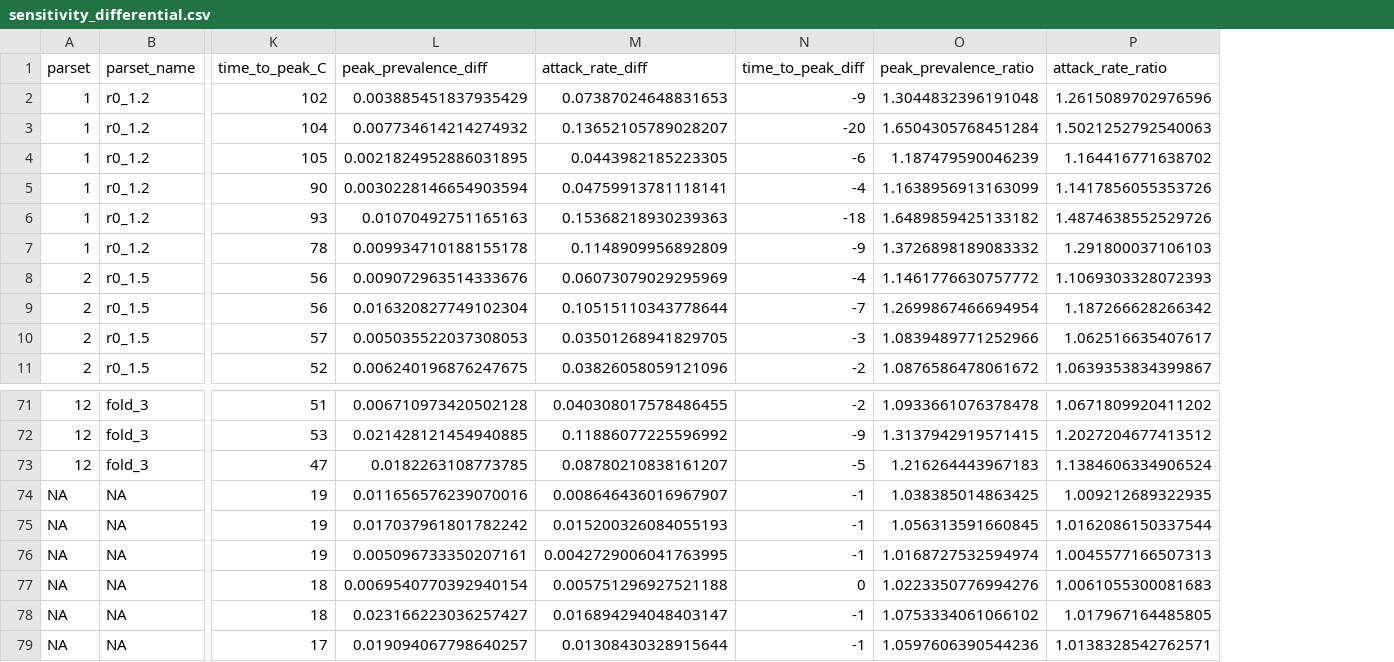
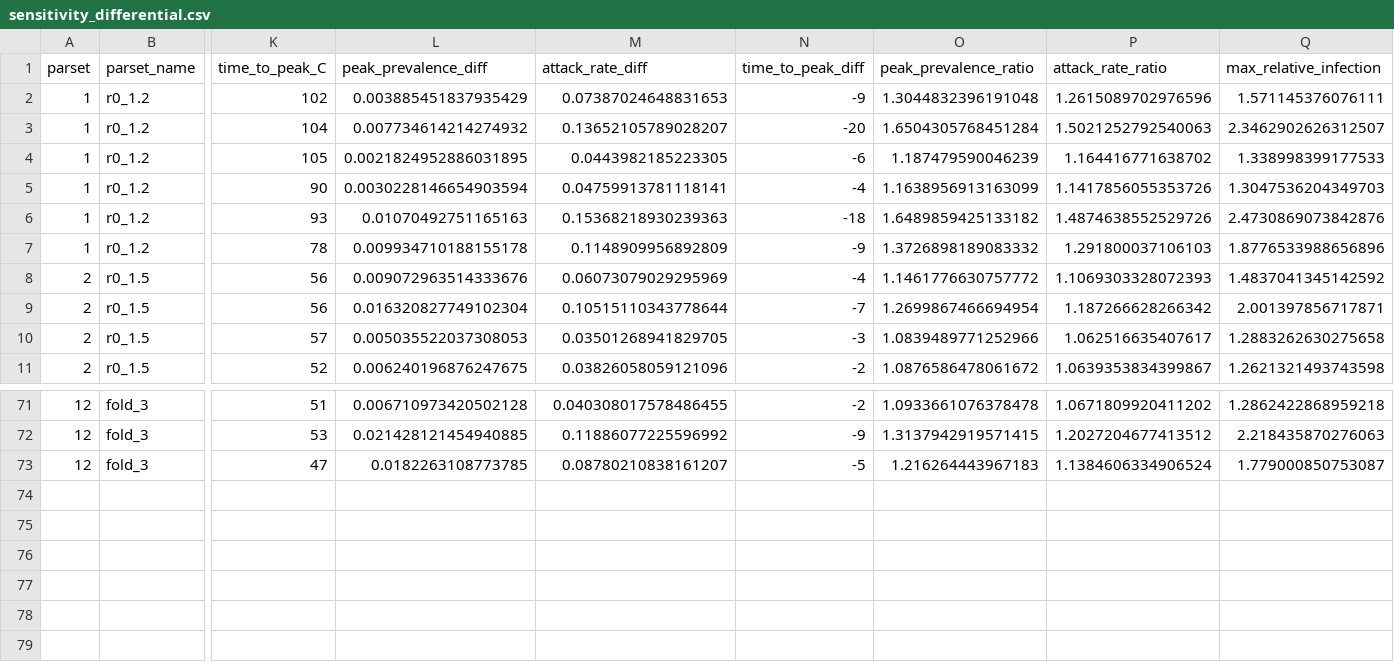
Before and after one commit to skissler/IQTeamProject, a CSV file: output/sensitivity_differential.csv, drawn as a sheet; only a part is shown, gaps mark what is left out; removed rows and columns are numbered as before the commit, all else as after; rows hold the shown columns only; the diff names each change by its address in the sheet, - before the commit and + after, or states it on an @@ line.

```diff
--- a/output/sensitivity_differential.csv
+++ b/output/sensitivity_differential.csv
+column Q (max_relative_infection), rows 2-11: 1.571145376076111 | 2.3462902626312507 | 1.338998399177533 | 1.3047536204349703 | 2.4730869073842876 | 1.8776533988656896 | 1.4837041345142592 | 2.001397856717871 | 1.2883262630275658 | 1.2621321493743598; rows 71-73: 1.2862422868959218 | 2.218435870276063 | 1.779000850753087
-row 74: NA | NA | 19 | 0.011656576239070016 | 0.008646436016967907 | -1 | 1.038385014863425 | 1.009212689322935
-row 75: NA | NA | 19 | 0.017037961801782242 | 0.015200326084055193 | -1 | 1.056313591660845 | 1.0162086150337544
-row 76: NA | NA | 19 | 0.005096733350207161 | 0.0042729006041763995 | -1 | 1.0168727532594974 | 1.0045577166507313
-row 77: NA | NA | 18 | 0.0069540770392940154 | 0.005751296927521188 | 0 | 1.0223350776994276 | 1.0061055300081683
-row 78: NA | NA | 18 | 0.023166223036257427 | 0.016894294048403147 | -1 | 1.0753334061066102 | 1.017967164485805
-row 79: NA | NA | 17 | 0.019094067798640257 | 0.01308430328915644 | -1 | 1.0597606390544236 | 1.0138328542762571
```
Also changed, not shown: output/sensitivity_summary.csv, 25 other files.
